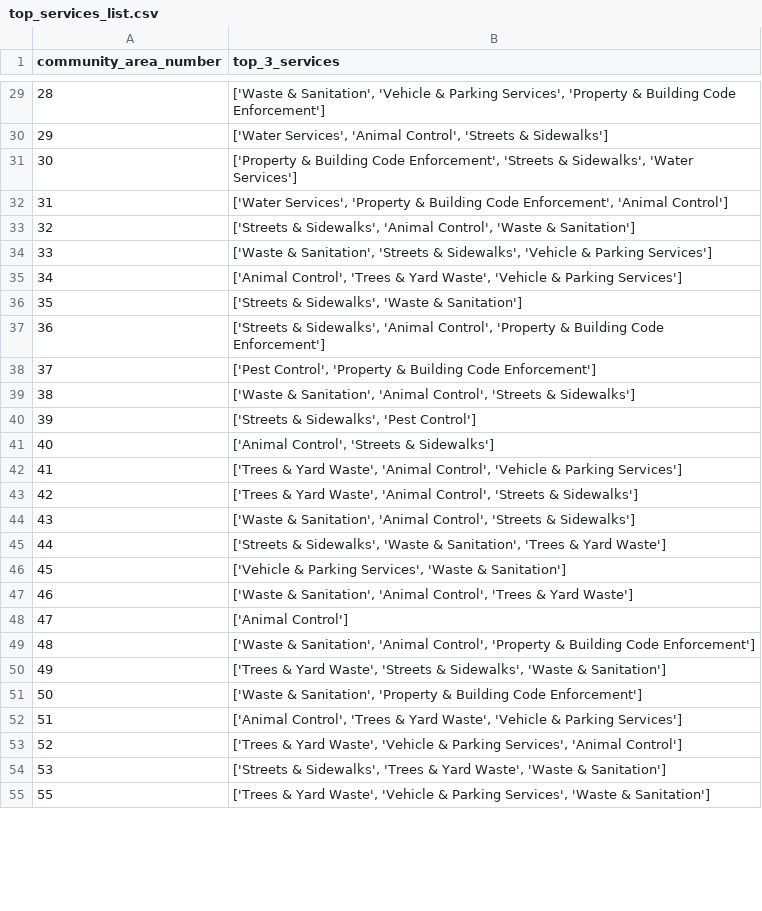
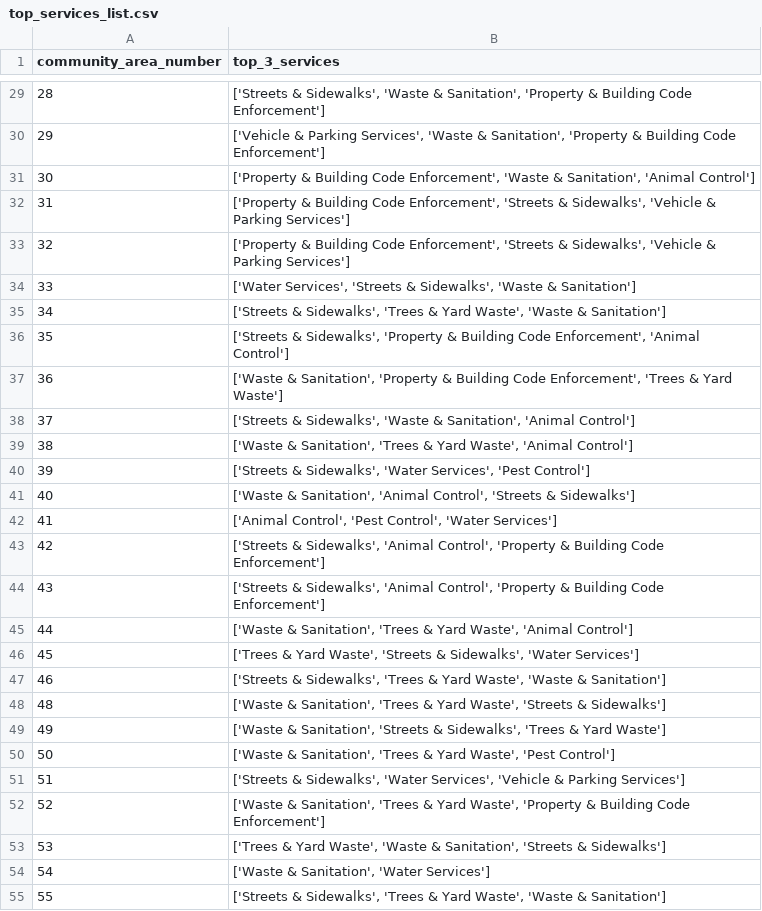
Before and after one commit to dominickyacono/chicago-service-dashboard, a CSV file: data_files/top_services_list.csv, drawn as a sheet; only a part is shown, gaps mark what is left out; the diff covers the shown part only.

```diff
--- a/data_files/top_services_list.csv
+++ b/data_files/top_services_list.csv
@@ -29,27 +29,27 @@ community_area_number,top_3_services
-28,"['Waste & Sanitation', 'Vehicle & Parking Services', 'Property & Building Code Enforcement']"
-29,"['Water Services', 'Animal Control', 'Streets & Sidewalks']"
-30,"['Property & Building Code Enforcement', 'Streets & Sidewalks', 'Water Services']"
-31,"['Water Services', 'Property & Building Code Enforcement', 'Animal Control']"
-32,"['Streets & Sidewalks', 'Animal Control', 'Waste & Sanitation']"
-33,"['Waste & Sanitation', 'Streets & Sidewalks', 'Vehicle & Parking Services']"
-34,"['Animal Control', 'Trees & Yard Waste', 'Vehicle & Parking Services']"
-35,"['Streets & Sidewalks', 'Waste & Sanitation']"
-36,"['Streets & Sidewalks', 'Animal Control', 'Property & Building Code Enforcement']"
-37,"['Pest Control', 'Property & Building Code Enforcement']"
-38,"['Waste & Sanitation', 'Animal Control', 'Streets & Sidewalks']"
-39,"['Streets & Sidewalks', 'Pest Control']"
-40,"['Animal Control', 'Streets & Sidewalks']"
-41,"['Trees & Yard Waste', 'Animal Control', 'Vehicle & Parking Services']"
-42,"['Trees & Yard Waste', 'Animal Control', 'Streets & Sidewalks']"
-43,"['Waste & Sanitation', 'Animal Control', 'Streets & Sidewalks']"
-44,"['Streets & Sidewalks', 'Waste & Sanitation', 'Trees & Yard Waste']"
-45,"['Vehicle & Parking Services', 'Waste & Sanitation']"
-46,"['Waste & Sanitation', 'Animal Control', 'Trees & Yard Waste']"
-47,['Animal Control']
-48,"['Waste & Sanitation', 'Animal Control', 'Property & Building Code Enforcement']"
-49,"['Trees & Yard Waste', 'Streets & Sidewalks', 'Waste & Sanitation']"
-50,"['Waste & Sanitation', 'Property & Building Code Enforcement']"
-51,"['Animal Control', 'Trees & Yard Waste', 'Vehicle & Parking Services']"
-52,"['Trees & Yard Waste', 'Vehicle & Parking Services', 'Animal Control']"
-53,"['Streets & Sidewalks', 'Trees & Yard Waste', 'Waste & Sanitation']"
-55,"['Trees & Yard Waste', 'Vehicle & Parking Services', 'Waste & Sanitation']"
+28,"['Streets & Sidewalks', 'Waste & Sanitation', 'Property & Building Code Enforcement']"
+29,"['Vehicle & Parking Services', 'Waste & Sanitation', 'Property & Building Code Enforcement']"
+30,"['Property & Building Code Enforcement', 'Waste & Sanitation', 'Animal Control']"
+31,"['Property & Building Code Enforcement', 'Streets & Sidewalks', 'Vehicle & Parking Services']"
+32,"['Property & Building Code Enforcement', 'Streets & Sidewalks', 'Vehicle & Parking Services']"
+33,"['Water Services', 'Streets & Sidewalks', 'Waste & Sanitation']"
+34,"['Streets & Sidewalks', 'Trees & Yard Waste', 'Waste & Sanitation']"
+35,"['Streets & Sidewalks', 'Property & Building Code Enforcement', 'Animal Control']"
+36,"['Waste & Sanitation', 'Property & Building Code Enforcement', 'Trees & Yard Waste']"
+37,"['Streets & Sidewalks', 'Waste & Sanitation', 'Animal Control']"
+38,"['Waste & Sanitation', 'Trees & Yard Waste', 'Animal Control']"
+39,"['Streets & Sidewalks', 'Water Services', 'Pest Control']"
+40,"['Waste & Sanitation', 'Animal Control', 'Streets & Sidewalks']"
+41,"['Animal Control', 'Pest Control', 'Water Services']"
+42,"['Streets & Sidewalks', 'Animal Control', 'Property & Building Code Enforcement']"
+43,"['Streets & Sidewalks', 'Animal Control', 'Property & Building Code Enforcement']"
+44,"['Waste & Sanitation', 'Trees & Yard Waste', 'Animal Control']"
+45,"['Trees & Yard Waste', 'Streets & Sidewalks', 'Water Services']"
+46,"['Streets & Sidewalks', 'Trees & Yard Waste', 'Waste & Sanitation']"
+48,"['Waste & Sanitation', 'Trees & Yard Waste', 'Streets & Sidewalks']"
+49,"['Waste & Sanitation', 'Streets & Sidewalks', 'Trees & Yard Waste']"
+50,"['Waste & Sanitation', 'Trees & Yard Waste', 'Pest Control']"
+51,"['Streets & Sidewalks', 'Water Services', 'Vehicle & Parking Services']"
+52,"['Waste & Sanitation', 'Trees & Yard Waste', 'Property & Building Code Enforcement']"
+53,"['Trees & Yard Waste', 'Waste & Sanitation', 'Streets & Sidewalks']"
+54,"['Waste & Sanitation', 'Water Services']"
+55,"['Streets & Sidewalks', 'Trees & Yard Waste', 'Waste & Sanitation']"
```
Also changed, not shown: 48 edited cells elsewhere in this file, data_files/test_latest_counts_graphed_with_predictions.csv.
